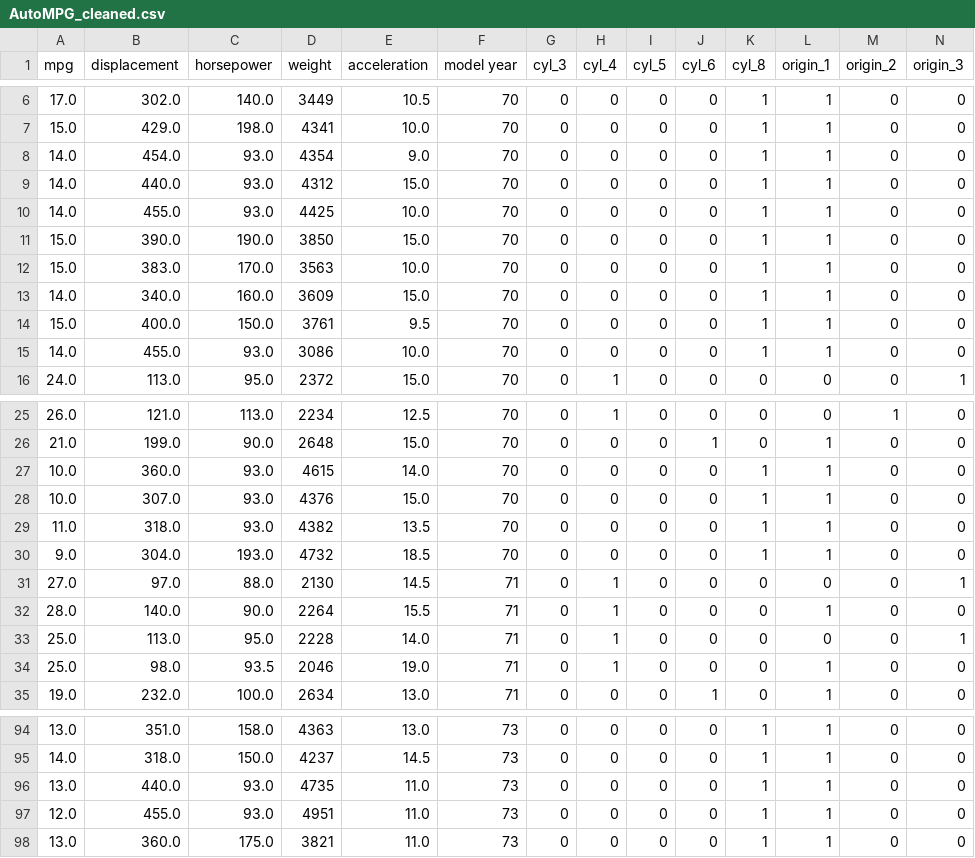
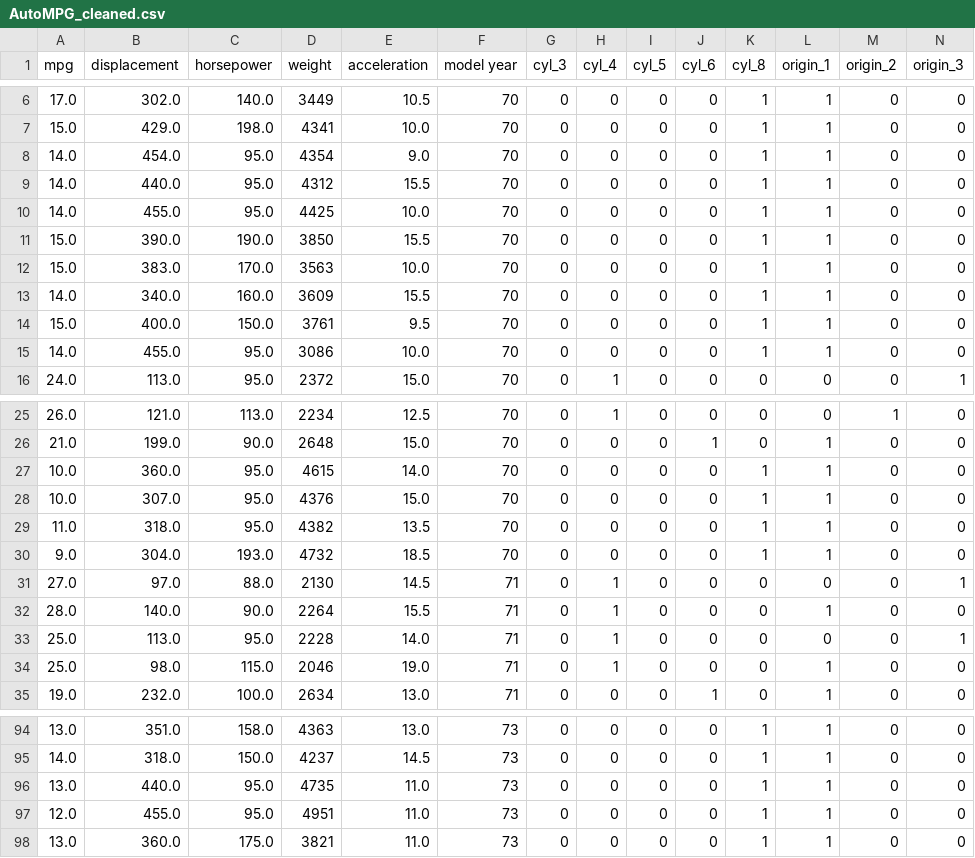
Before and after one commit to himangg/DSC-Assignments, a CSV file: Assignment_1/AutoMPG_cleaned.csv, drawn as a sheet; only a part is shown, gaps mark what is left out; the diff covers the shown part only.

```diff
--- a/Assignment_1/AutoMPG_cleaned.csv
+++ b/Assignment_1/AutoMPG_cleaned.csv
@@ -7,10 +7,10 @@ mpg,displacement,horsepower,weight,acceleration,model year,cyl_3,cyl_4,cyl_5,cyl
 15.0,429.0,198.0,4341,10.0,70,0,0,0,0,1,1,0,0
-14.0,454.0,93.0,4354,9.0,70,0,0,0,0,1,1,0,0
-14.0,440.0,93.0,4312,15.0,70,0,0,0,0,1,1,0,0
-14.0,455.0,93.0,4425,10.0,70,0,0,0,0,1,1,0,0
-15.0,390.0,190.0,3850,15.0,70,0,0,0,0,1,1,0,0
+14.0,454.0,95.0,4354,9.0,70,0,0,0,0,1,1,0,0
+14.0,440.0,95.0,4312,15.5,70,0,0,0,0,1,1,0,0
+14.0,455.0,95.0,4425,10.0,70,0,0,0,0,1,1,0,0
+15.0,390.0,190.0,3850,15.5,70,0,0,0,0,1,1,0,0
 15.0,383.0,170.0,3563,10.0,70,0,0,0,0,1,1,0,0
-14.0,340.0,160.0,3609,15.0,70,0,0,0,0,1,1,0,0
+14.0,340.0,160.0,3609,15.5,70,0,0,0,0,1,1,0,0
 15.0,400.0,150.0,3761,9.5,70,0,0,0,0,1,1,0,0
-14.0,455.0,93.0,3086,10.0,70,0,0,0,0,1,1,0,0
+14.0,455.0,95.0,3086,10.0,70,0,0,0,0,1,1,0,0
 24.0,113.0,95.0,2372,15.0,70,0,1,0,0,0,0,0,1
@@ -26,5 +26,5 @@ mpg,displacement,horsepower,weight,acceleration,model year,cyl_3,cyl_4,cyl_5,cyl
 21.0,199.0,90.0,2648,15.0,70,0,0,0,1,0,1,0,0
-10.0,360.0,93.0,4615,14.0,70,0,0,0,0,1,1,0,0
-10.0,307.0,93.0,4376,15.0,70,0,0,0,0,1,1,0,0
-11.0,318.0,93.0,4382,13.5,70,0,0,0,0,1,1,0,0
+10.0,360.0,95.0,4615,14.0,70,0,0,0,0,1,1,0,0
+10.0,307.0,95.0,4376,15.0,70,0,0,0,0,1,1,0,0
+11.0,318.0,95.0,4382,13.5,70,0,0,0,0,1,1,0,0
 9.0,304.0,193.0,4732,18.5,70,0,0,0,0,1,1,0,0
@@ -33,3 +33,3 @@ mpg,displacement,horsepower,weight,acceleration,model year,cyl_3,cyl_4,cyl_5,cyl
 25.0,113.0,95.0,2228,14.0,71,0,1,0,0,0,0,0,1
-25.0,98.0,93.5,2046,19.0,71,0,1,0,0,0,1,0,0
+25.0,98.0,115.0,2046,19.0,71,0,1,0,0,0,1,0,0
 19.0,232.0,100.0,2634,13.0,71,0,0,0,1,0,1,0,0
@@ -95,4 +95,4 @@ mpg,displacement,horsepower,weight,acceleration,model year,cyl_3,cyl_4,cyl_5,cyl
 14.0,318.0,150.0,4237,14.5,73,0,0,0,0,1,1,0,0
-13.0,440.0,93.0,4735,11.0,73,0,0,0,0,1,1,0,0
-12.0,455.0,93.0,4951,11.0,73,0,0,0,0,1,1,0,0
+13.0,440.0,95.0,4735,11.0,73,0,0,0,0,1,1,0,0
+12.0,455.0,95.0,4951,11.0,73,0,0,0,0,1,1,0,0
 13.0,360.0,175.0,3821,11.0,73,0,0,0,0,1,1,0,0
```
Also changed, not shown: 12 edited cells elsewhere in this file, 1 other file.
